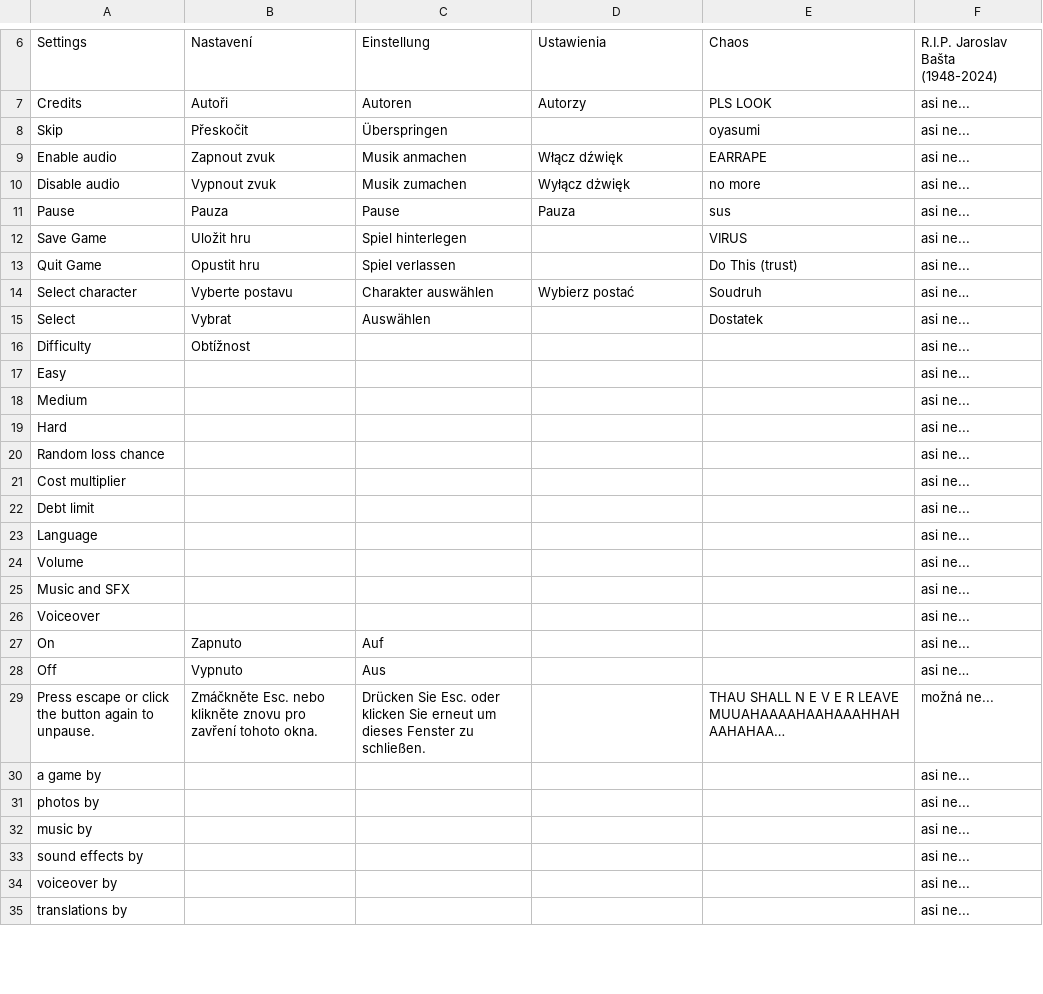
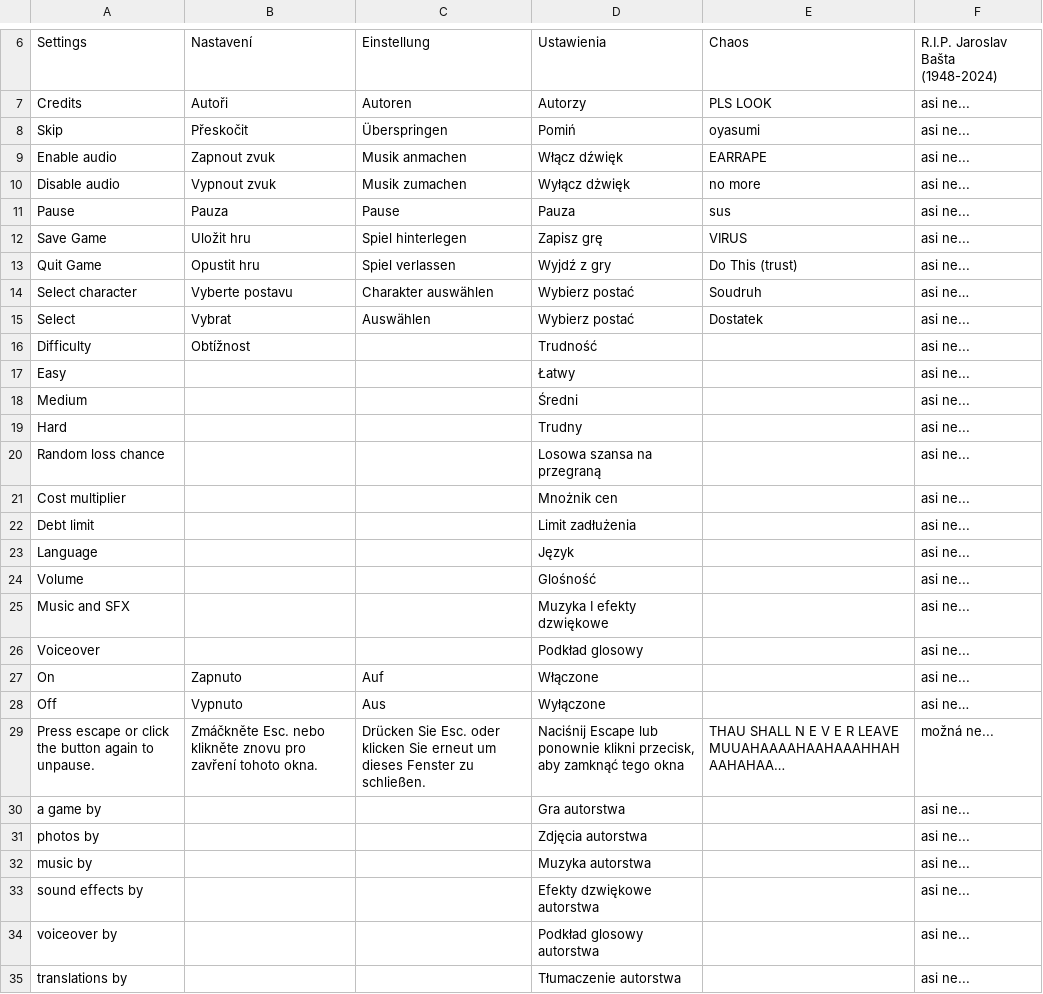
Before and after one commit to MegapolisPlayer/EscapeFromOlomoucRegion, a CSV file: javascript/text/translation.csv, drawn as a sheet; only a part is shown, gaps mark what is left out; the diff covers the shown part only.

```diff
--- a/javascript/text/translation.csv
+++ b/javascript/text/translation.csv
@@ -7,3 +7,3 @@ Settings;Nastavení;Einstellung;Ustawienia;Chaos;R.I.P. Jaroslav Bašta (1948-20
 Credits;Autoři;Autoren;Autorzy;PLS LOOK;asi ne...
-Skip;Přeskočit;Überspringen;;oyasumi;asi ne...
+Skip;Přeskočit;Überspringen;Pomiń;oyasumi;asi ne...
 Enable audio;Zapnout zvuk;Musik anmachen;Włącz dźwięk;EARRAPE;asi ne...
@@ -11,25 +11,25 @@ Disable audio;Vypnout zvuk;Musik zumachen;Wyłącz dżwięk;no more;asi ne...
 Pause;Pauza;Pause;Pauza;sus;asi ne...
-Save Game;Uložit hru;Spiel hinterlegen;;VIRUS;asi ne...
-Quit Game;Opustit hru;Spiel verlassen;;Do This (trust);asi ne...
+Save Game;Uložit hru;Spiel hinterlegen;Zapisz grę;VIRUS;asi ne...
+Quit Game;Opustit hru;Spiel verlassen;Wyjdź z gry;Do This (trust);asi ne...
 Select character;Vyberte postavu;Charakter auswählen;Wybierz postać;Soudruh;asi ne…
-Select;Vybrat;Auswählen;;Dostatek;asi ne...
-Difficulty;Obtížnost;;;;asi ne...
-Easy;;;;;asi ne...
-Medium;;;;;asi ne...
-Hard;;;;;asi ne...
-Random loss chance;;;;;asi ne...
-Cost multiplier;;;;;asi ne...
-Debt limit;;;;;asi ne...
-Language;;;;;asi ne...
-Volume;;;;;asi ne...
-Music and SFX;;;;;asi ne...
-Voiceover;;;;;asi ne...
-On;Zapnuto;Auf;;;asi ne...
-Off;Vypnuto;Aus;;;asi ne…
-Press escape or click the button again to unpause.;Zmáčkněte Esc. nebo klikněte znovu pro zavření tohoto okna.;Drücken Sie Esc. oder klicken Sie erneut um dieses Fenster zu schließen.;;THAU SHALL N E V E R LEAVE MUUAHAAAAHAAHAAAHHAHAAHAHAA…;možná ne...
-a game by;;;;;asi ne...
-photos by;;;;;asi ne...
-music by;;;;;asi ne...
-sound effects by;;;;;asi ne...
-voiceover by;;;;;asi ne...
-translations by;;;;;asi ne...
+Select;Vybrat;Auswählen;Wybierz postać;Dostatek;asi ne...
+Difficulty;Obtížnost;;Trudność;;asi ne...
+Easy;;;Łatwy;;asi ne...
+Medium;;;Średni;;asi ne...
+Hard;;;Trudny;;asi ne...
+Random loss chance;;;Losowa szansa na przegraną;;asi ne...
+Cost multiplier;;;Mnożnik cen;;asi ne...
+Debt limit;;;Limit zadłużenia;;asi ne...
+Language;;;Język;;asi ne...
+Volume;;;Glośność;;asi ne...
+Music and SFX;;;Muzyka I efekty dzwiękowe ;;asi ne...
+Voiceover;;;Podkład glosowy;;asi ne...
+On;Zapnuto;Auf;Włączone;;asi ne...
+Off;Vypnuto;Aus;Wyłączone;;asi ne…
+Press escape or click the button again to unpause.;Zmáčkněte Esc. nebo klikněte znovu pro zavření tohoto okna.;Drücken Sie Esc. oder klicken Sie erneut um dieses Fenster zu schließen.;Naciśnij Escape lub ponownie klikni przecisk, aby zamknąć tego okna ;THAU SHALL N E V E R LEAVE MUUAHAAAAHAAHAAAHHAHAAHAHAA…;možná ne...
+a game by;;;Gra autorstwa;;asi ne...
+photos by;;;Zdjęcia autorstwa;;asi ne...
+music by;;;Muzyka autorstwa;;asi ne...
+sound effects by;;;Efekty dzwiękowe autorstwa;;asi ne...
+voiceover by;;;Podkład glosowy autorstwa;;asi ne...
+translations by;;;Tłumaczenie autorstwa;;asi ne...
```
Also changed, not shown: 10 edited cells elsewhere in this file, 15 other files.
